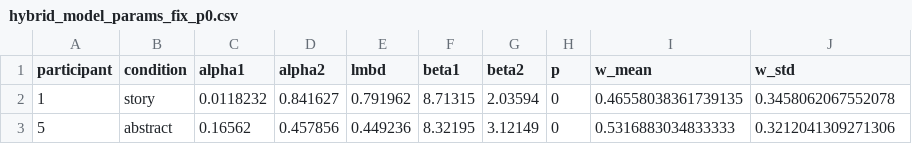
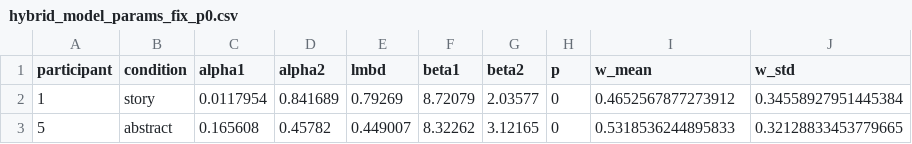
Before and after one commit to nssokada/sdn_hw2, a CSV file: part2/hybrid_model_params_fix_p0.csv, drawn as a sheet.

```diff
--- a/part2/hybrid_model_params_fix_p0.csv
+++ b/part2/hybrid_model_params_fix_p0.csv
@@ -1,3 +1,3 @@
 participant,condition,alpha1,alpha2,lmbd,beta1,beta2,p,w_mean,w_std
-1,story,0.0118232,0.841627,0.791962,8.71315,2.03594,0,0.46558038361739135,0.3458062067552078
-5,abstract,0.16562,0.457856,0.449236,8.32195,3.12149,0,0.5316883034833333,0.3212041309271306
+1,story,0.0117954,0.841689,0.79269,8.72079,2.03577,0,0.4652567877273912,0.34558927951445384
+5,abstract,0.165608,0.45782,0.449007,8.32262,3.12165,0,0.5318536244895833,0.32128833453779665
```
Also changed, not shown: part2/abstract_params_p0.csv, 1 other file.
